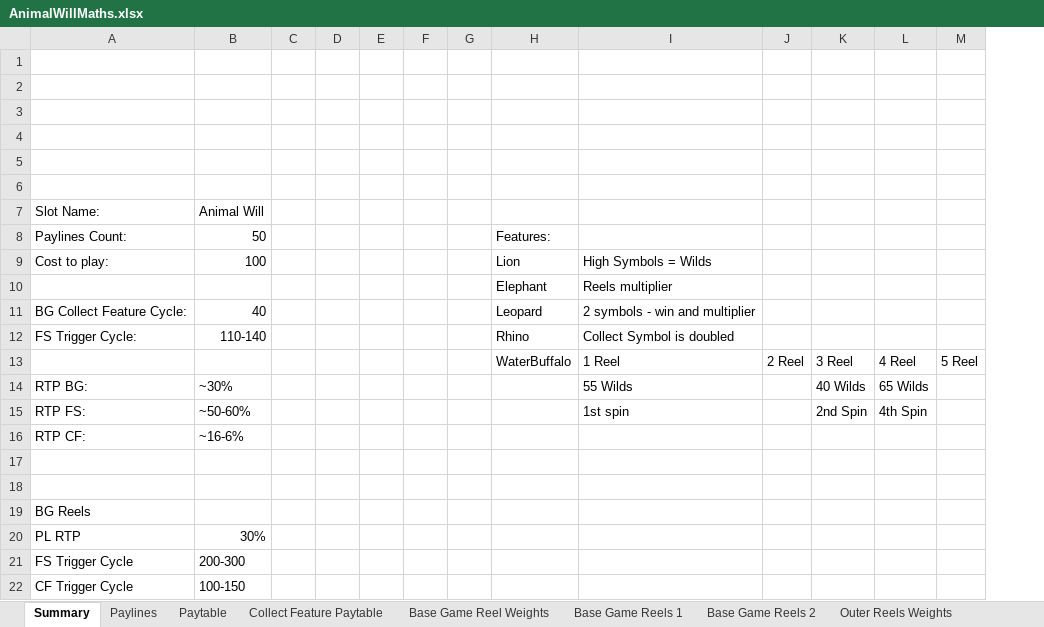
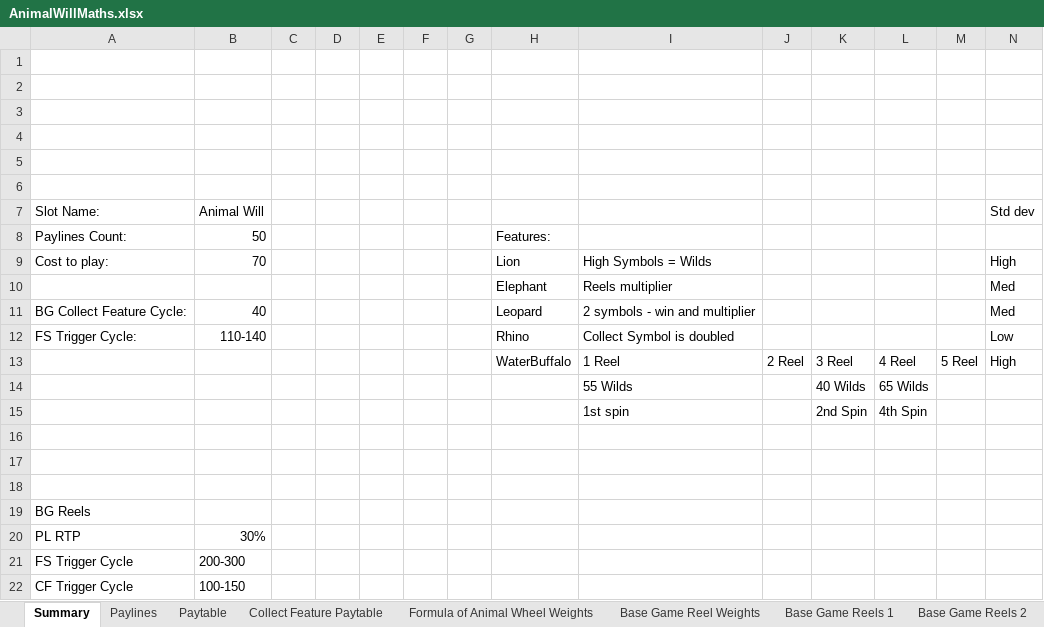
Before and after one commit to microchelick43018/AnimalWill, an Excel workbook: AnimalWill/AnimalWillMaths.xlsx, sheet Summary, drawn as a sheet; values as stored, in another font and other column widths than the file's, no borders; the diff names each change by its address in the sheet, - before the commit and + after, or states it on an @@ line.

```diff
--- a/AnimalWill/AnimalWillMaths.xlsx (sheet Summary)
+++ b/AnimalWill/AnimalWillMaths.xlsx (sheet Summary)
+sheet tab: Formula of Animal Wheel Weights
+column N, rows 7-13: Std dev |  | High | Med | Med | Low | High
-B9: 100
+B9: 70
-A14: RTP BG:
+A14: (empty)
-B14: ~30%
+B14: (empty)
-A15: RTP FS:
+A15: (empty)
-B15: ~50-60%
+B15: (empty)
-row 16: RTP CF: | ~16-6%
+row 16: (empty)
```
Also changed, not shown: sheet Lion Feature Reels, sheet Base Game Reels 1, sheet Collect Feature Paytable, sheet Base Game Reels 2, sheet Paytable, sheet Outer Collector Reels, 1 more sheet, other sheet tabs, formulas that keep their value, 8 other files.
